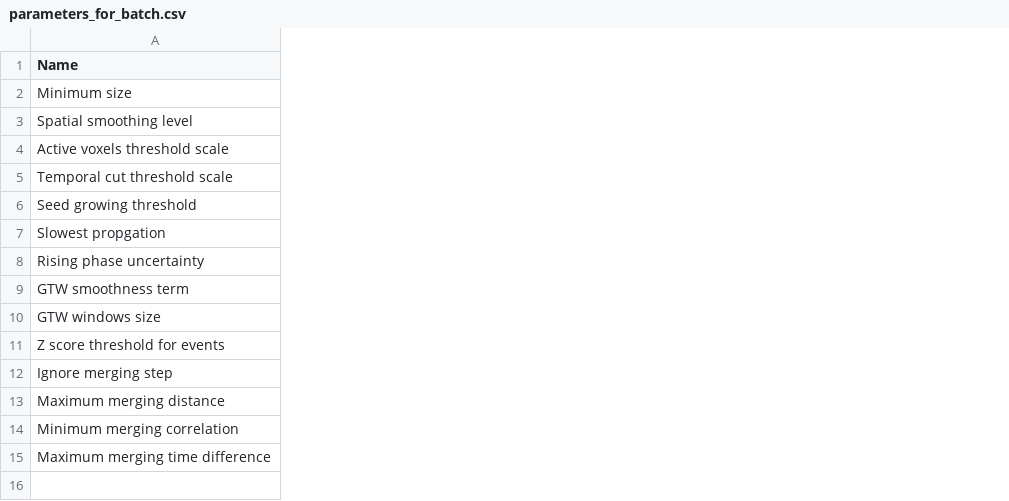
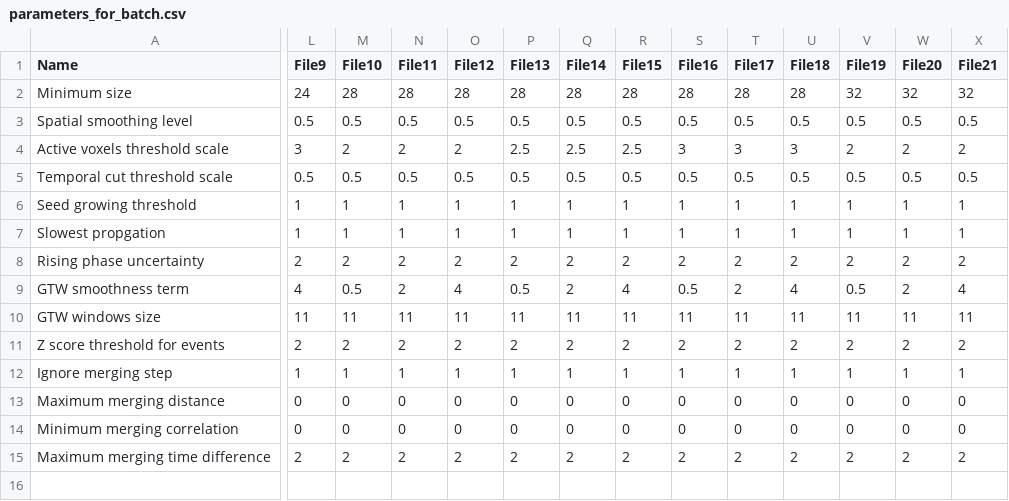
Before and after one commit to CorticalCircuits/AQuA, a CSV file: cfg/parameters_for_batch.csv, drawn as a sheet; only a part is shown, gaps mark what is left out; the diff covers the shown part only; the diff names each change by its address in the sheet, - before the commit and + after, or states it on an @@ line.

Commit message:
Parameters for Batch Lab

```diff
--- a/cfg/parameters_for_batch.csv
+++ b/cfg/parameters_for_batch.csv
+column L (File9), rows 2-15: 24 | 0.5 | 3 | 0.5 | 1 | 1 | 2 | 4 | 11 | 2 | 1 | 0 | 0 | 2
+column M (File10), rows 2-15: 28 | 0.5 | 2 | 0.5 | 1 | 1 | 2 | 0.5 | 11 | 2 | 1 | 0 | 0 | 2
+column N (File11), rows 2-15: 28 | 0.5 | 2 | 0.5 | 1 | 1 | 2 | 2 | 11 | 2 | 1 | 0 | 0 | 2
+column O (File12), rows 2-15: 28 | 0.5 | 2 | 0.5 | 1 | 1 | 2 | 4 | 11 | 2 | 1 | 0 | 0 | 2
+column P (File13), rows 2-15: 28 | 0.5 | 2.5 | 0.5 | 1 | 1 | 2 | 0.5 | 11 | 2 | 1 | 0 | 0 | 2
+column Q (File14), rows 2-15: 28 | 0.5 | 2.5 | 0.5 | 1 | 1 | 2 | 2 | 11 | 2 | 1 | 0 | 0 | 2
+column R (File15), rows 2-15: 28 | 0.5 | 2.5 | 0.5 | 1 | 1 | 2 | 4 | 11 | 2 | 1 | 0 | 0 | 2
+column S (File16), rows 2-15: 28 | 0.5 | 3 | 0.5 | 1 | 1 | 2 | 0.5 | 11 | 2 | 1 | 0 | 0 | 2
+column T (File17), rows 2-15: 28 | 0.5 | 3 | 0.5 | 1 | 1 | 2 | 2 | 11 | 2 | 1 | 0 | 0 | 2
+column U (File18), rows 2-15: 28 | 0.5 | 3 | 0.5 | 1 | 1 | 2 | 4 | 11 | 2 | 1 | 0 | 0 | 2
+column V (File19), rows 2-15: 32 | 0.5 | 2 | 0.5 | 1 | 1 | 2 | 0.5 | 11 | 2 | 1 | 0 | 0 | 2
+column W (File20), rows 2-15: 32 | 0.5 | 2 | 0.5 | 1 | 1 | 2 | 2 | 11 | 2 | 1 | 0 | 0 | 2
+column X (File21), rows 2-15: 32 | 0.5 | 2 | 0.5 | 1 | 1 | 2 | 4 | 11 | 2 | 1 | 0 | 0 | 2
```
Also changed, not shown: 6 added columns and 21 edited cells elsewhere in this file.
